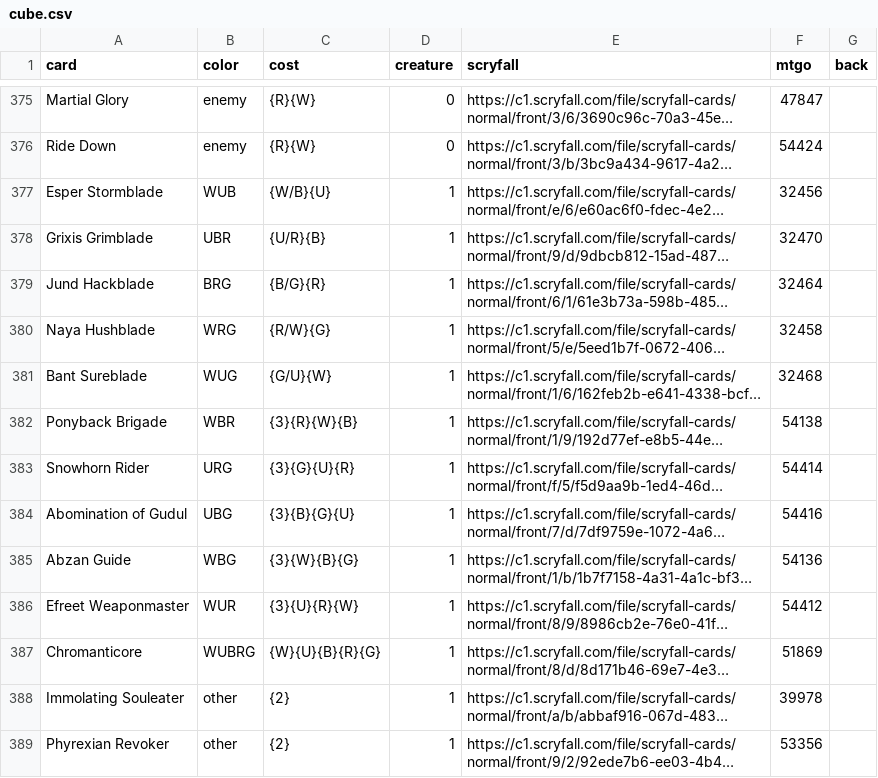
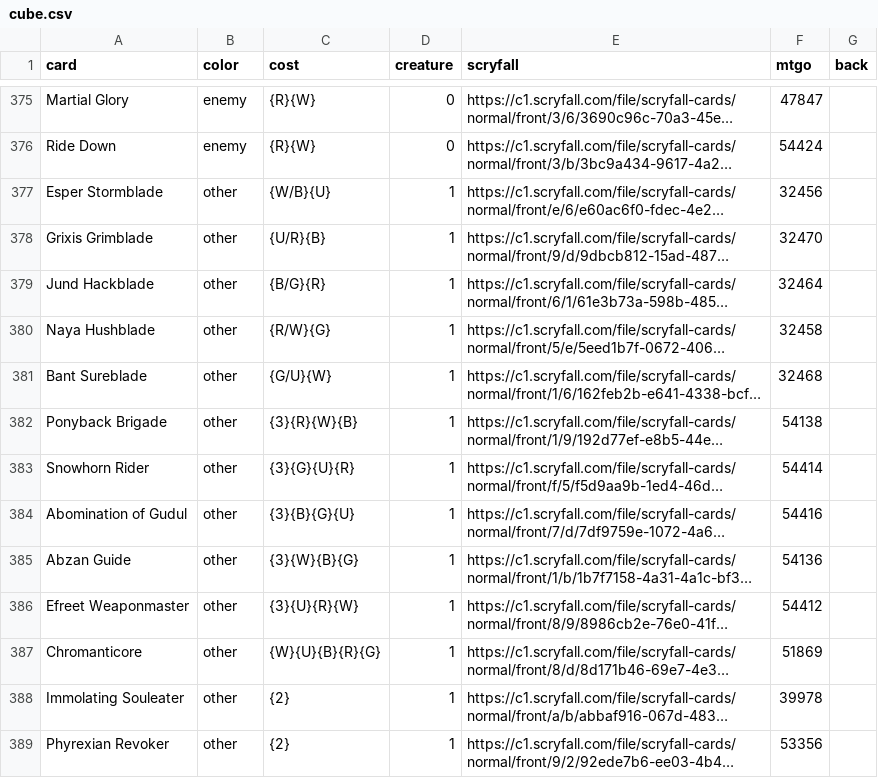
Before and after one commit to ajlvi/cube-draft, a CSV file: app/static/cube.csv, drawn as a sheet; only a part is shown, gaps mark what is left out; long unchanged cells end in …; the diff names each change by its address in the sheet, - before the commit and + after, or states it on an @@ line.

Commit message:
Parser wasn't reading tri-color cards as other
Fixed .csv creator.

```diff
--- a/app/static/cube.csv
+++ b/app/static/cube.csv
-B377 (color): WUB
+B377 (color): other
-B378 (color): UBR
+B378 (color): other
-B379 (color): BRG
+B379 (color): other
-B380 (color): WRG
+B380 (color): other
-B381 (color): WUG
+B381 (color): other
-B382 (color): WBR
+B382 (color): other
-B383 (color): URG
+B383 (color): other
-B384 (color): UBG
+B384 (color): other
-B385 (color): WBG
+B385 (color): other
-B386 (color): WUR
+B386 (color): other
-B387 (color): WUBRG
+B387 (color): other
```
Also changed, not shown: 1 other file.
